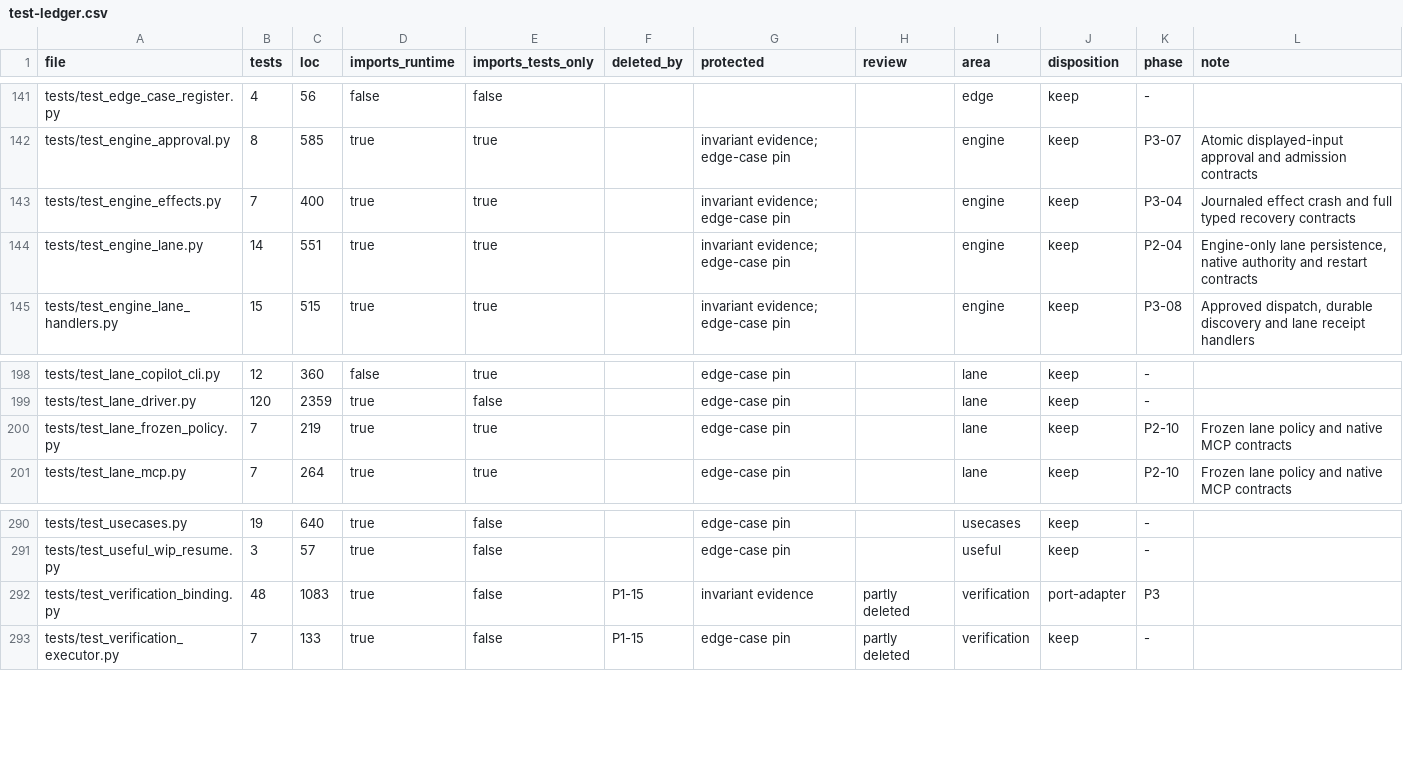
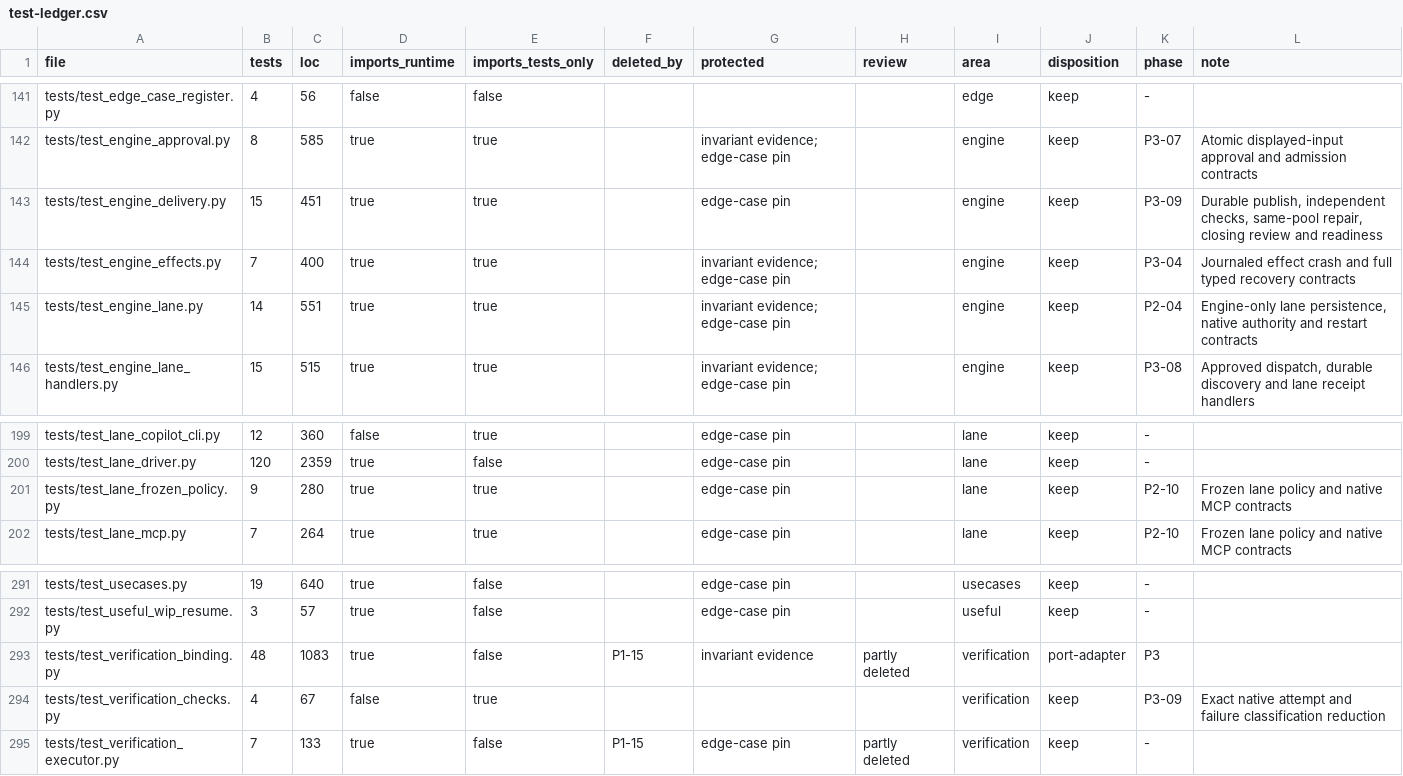
Before and after one commit to forcewake/forge, a CSV file: docs/roadmap/2026-09-29-simplification/test-ledger.csv, drawn as a sheet; only a part is shown, gaps mark what is left out.

Commit message:
feat(engine): publish verify repair and review one immutable candidate

```diff
--- a/docs/roadmap/2026-09-29-simplification/test-ledger.csv
+++ b/docs/roadmap/2026-09-29-simplification/test-ledger.csv
@@ -142,2 +142,3 @@ tests/test_edge_case_register.py,4,56,false,false,,,,edge,keep,-,
 tests/test_engine_approval.py,8,585,true,true,,invariant evidence; edge-case pin,,engine,keep,P3-07,Atomic displayed-input approval and admission contracts
+tests/test_engine_delivery.py,15,451,true,true,,edge-case pin,,engine,keep,P3-09,"Durable publish, independent checks, same-pool repair, closing review and readiness"
 tests/test_engine_effects.py,7,400,true,true,,invariant evidence; edge-case pin,,engine,keep,P3-04,Journaled effect crash and full typed recovery contracts
@@ -199,3 +200,3 @@ tests/test_lane_copilot_cli.py,12,360,false,true,,edge-case pin,,lane,keep,-,
 tests/test_lane_driver.py,120,2359,true,false,,edge-case pin,,lane,keep,-,
-tests/test_lane_frozen_policy.py,7,219,true,true,,edge-case pin,,lane,keep,P2-10,Frozen lane policy and native MCP contracts
+tests/test_lane_frozen_policy.py,9,280,true,true,,edge-case pin,,lane,keep,P2-10,Frozen lane policy and native MCP contracts
 tests/test_lane_mcp.py,7,264,true,true,,edge-case pin,,lane,keep,P2-10,Frozen lane policy and native MCP contracts
@@ -292,2 +293,3 @@ tests/test_useful_wip_resume.py,3,57,true,false,,edge-case pin,,useful,keep,-,
 tests/test_verification_binding.py,48,1083,true,false,P1-15,invariant evidence,partly deleted,verification,port-adapter,P3,
+tests/test_verification_checks.py,4,67,false,true,,,,verification,keep,P3-09,Exact native attempt and failure classification reduction
 tests/test_verification_executor.py,7,133,true,false,P1-15,edge-case pin,partly deleted,verification,keep,-,
```
Also changed, not shown: 37 other files.
